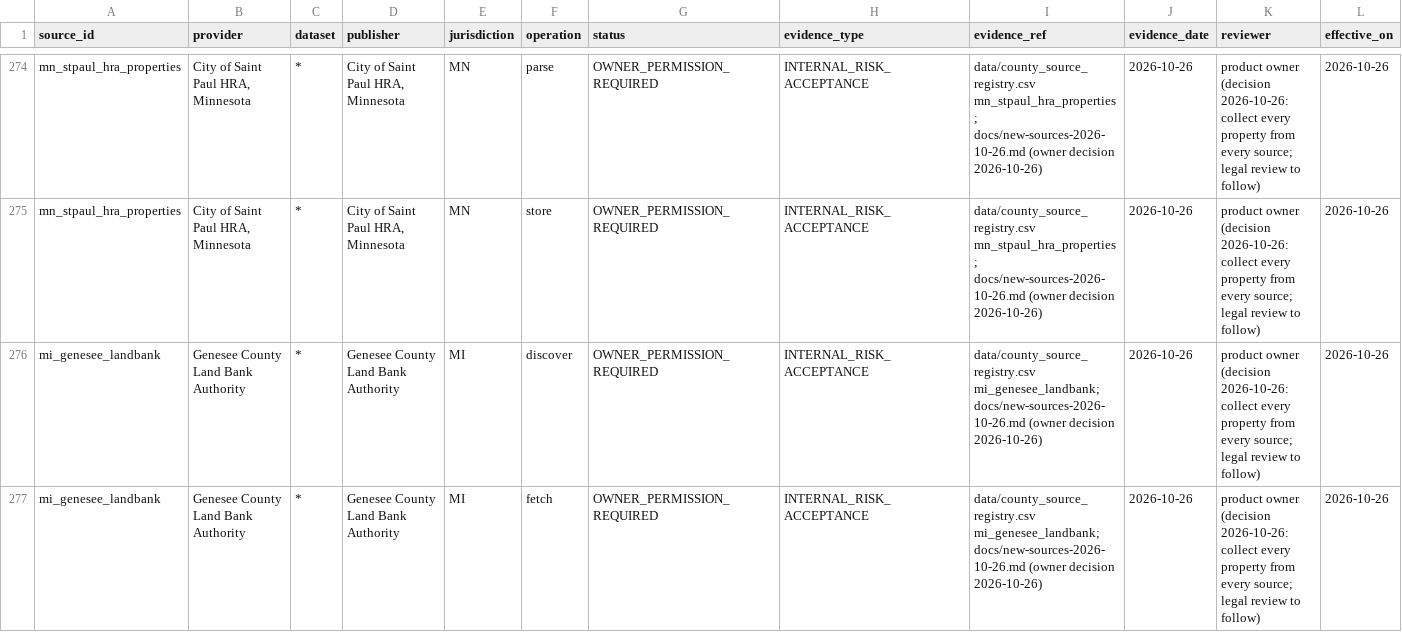
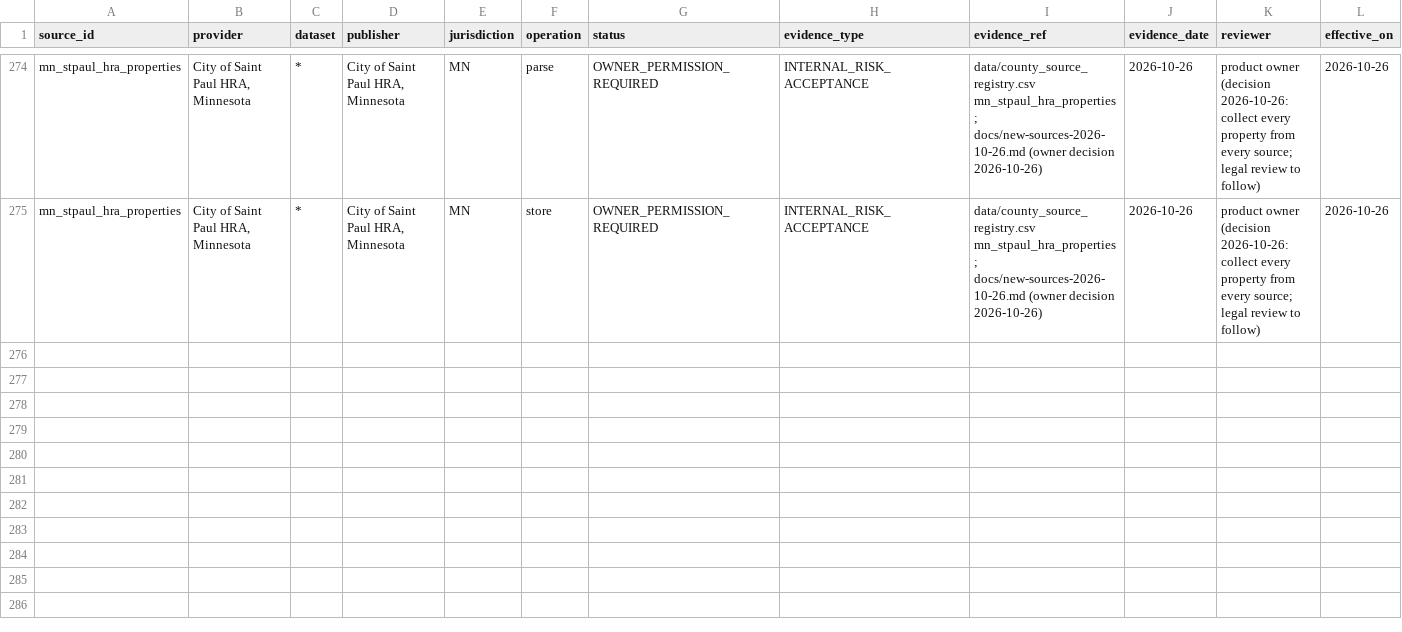
Before and after one commit to rodzmodzllc-max/taxdeed-scraper, a CSV file: data/source_permissions.csv, drawn as a sheet; only a part is shown, gaps mark what is left out; rows hold the shown columns only; the diff covers the shown part only; the diff names each change by its address in the sheet, - before the commit and + after, or states it on an @@ line.

```diff
--- a/data/source_permissions.csv
+++ b/data/source_permissions.csv
-row 276: mi_genesee_landbank | Genesee County Land Bank Authority | * | Genesee County Land Bank Authority | MI | discover | OWNER_PERMISSION_REQUIRED | INTERNAL_RISK_ACCEPTANCE | data/county_source_registry.csv mi_genesee_landbank; docs/new-sources-2026-10-26.md (owner decision 2026-10-26) | 2026-10-26 | product owner (decision 2026-10-26: collect every property from every source; legal review to follow) | 2026-10-26
-row 277: mi_genesee_landbank | Genesee County Land Bank Authority | * | Genesee County Land Bank Authority | MI | fetch | OWNER_PERMISSION_REQUIRED | INTERNAL_RISK_ACCEPTANCE | data/county_source_registry.csv mi_genesee_landbank; docs/new-sources-2026-10-26.md (owner decision 2026-10-26) | 2026-10-26 | product owner (decision 2026-10-26: collect every property from every source; legal review to follow) | 2026-10-26
```
Also changed, not shown: 2 removed rows elsewhere in this file, data/available_financial_terms.csv, data/county_source_registry.csv, 29 other files.
